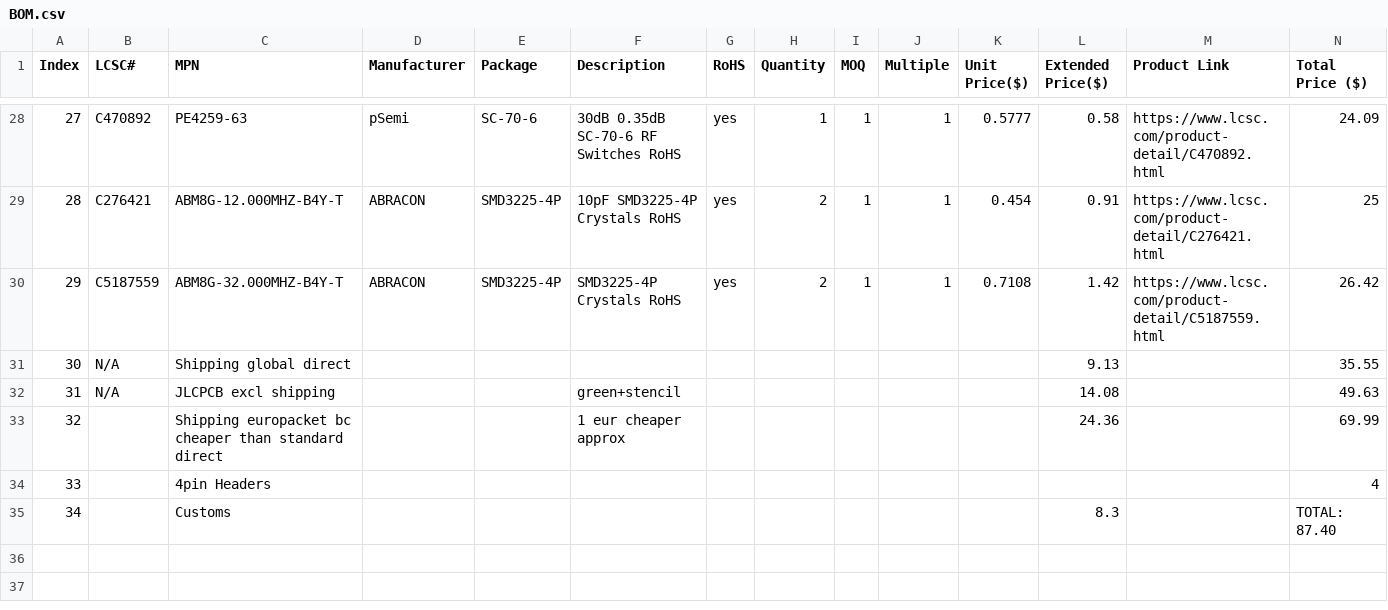
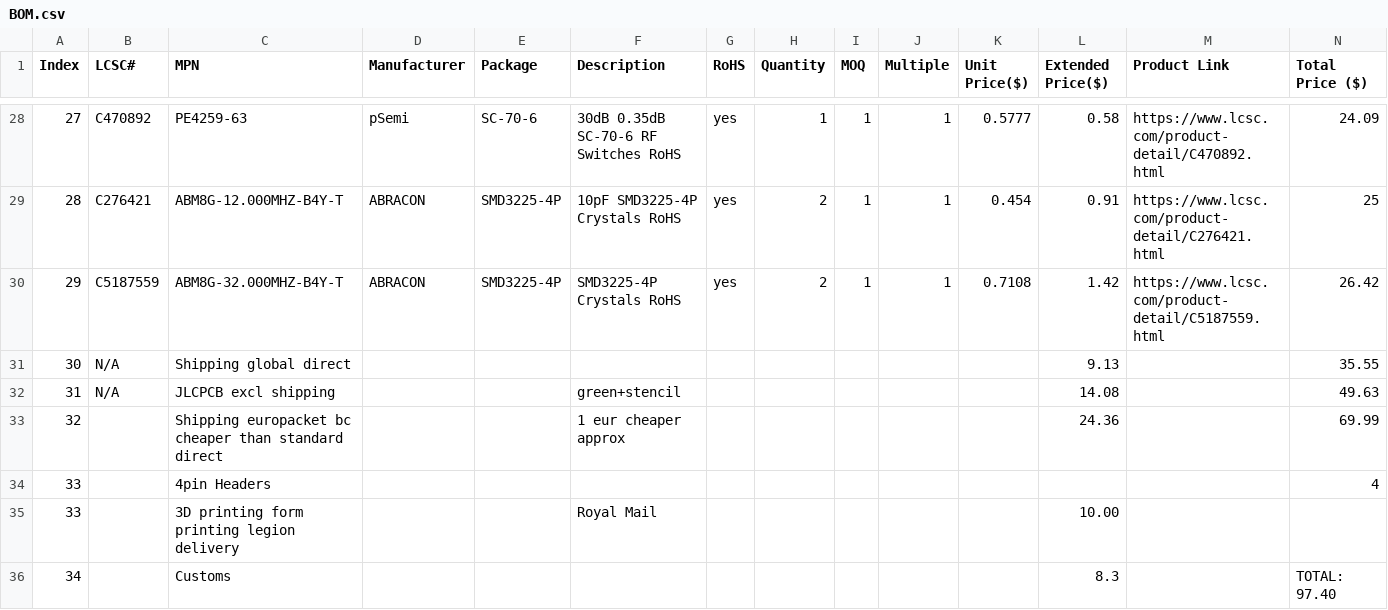
Before and after one commit to LightestDark/Lifeline, a CSV file: BOM.csv, drawn as a sheet; only a part is shown, gaps mark what is left out.

Commit message:
Update BOM.csv

```diff
--- a/BOM.csv
+++ b/BOM.csv
@@ -34,2 +34,3 @@ Index,LCSC#,MPN,Manufacturer,Package,Description,RoHS,Quantity,MOQ,Multiple,Unit
 33,,4pin Headers,,,,,,,,,,,4
-34,,Customs,,,,,,,,,8.3,,TOTAL:  87.40
+33,,3D printing form printing legion delivery,,,Royal Mail,,,,,,10.00,,
+34,,Customs,,,,,,,,,8.3,,TOTAL:  97.40
```
